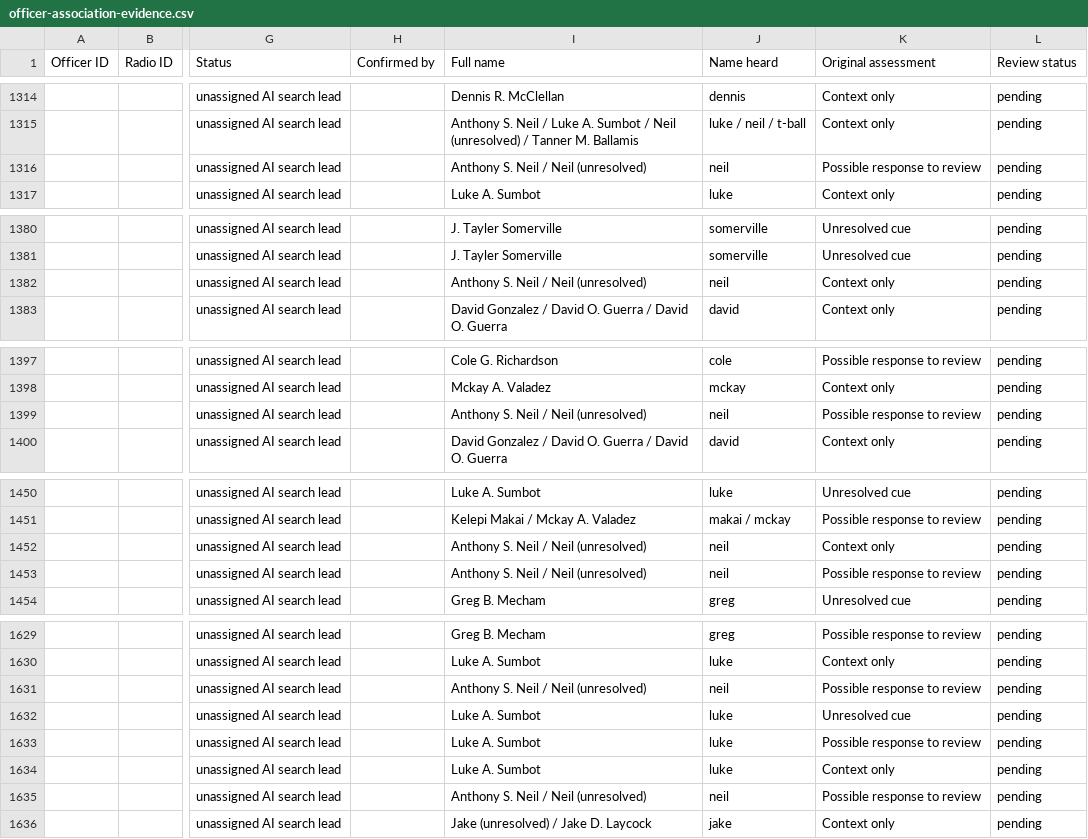
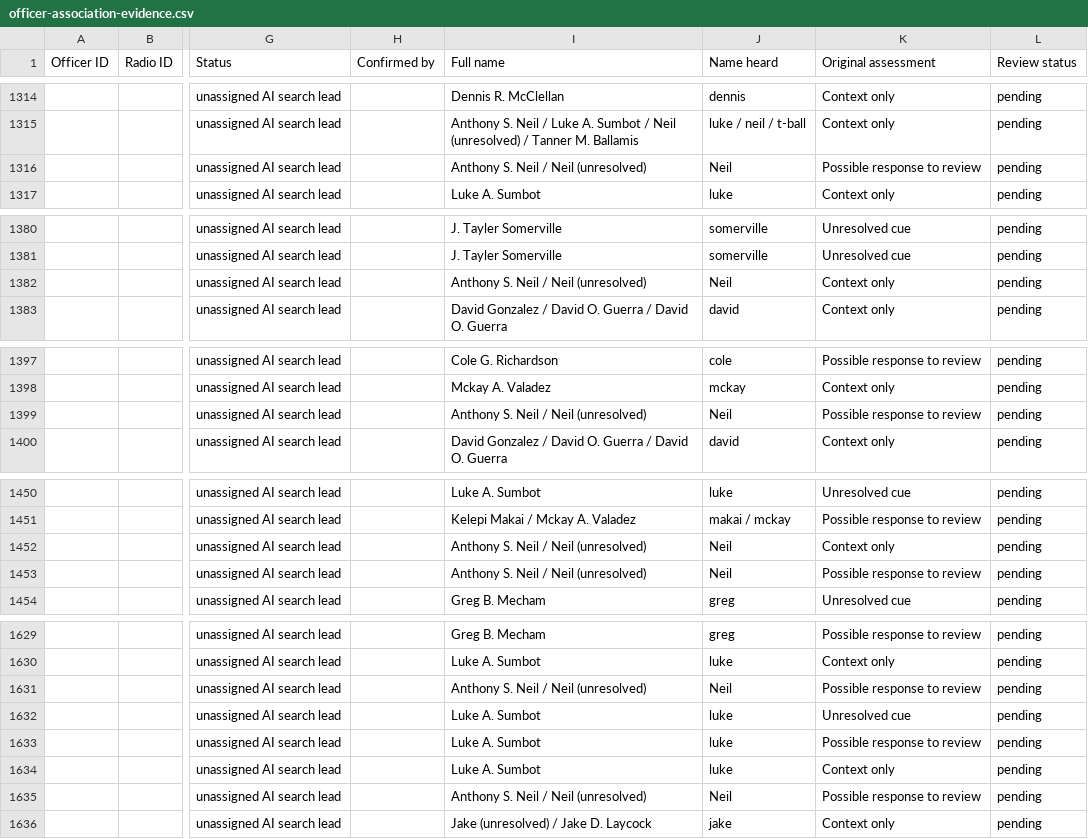
Before and after one commit to eseamonsdev/afpd-tracker, a CSV file: public/records/openmhz/officer-association-evidence.csv, drawn as a sheet; only a part is shown, gaps mark what is left out; the diff covers the shown part only; the diff names each change by its address in the sheet, - before the commit and + after, or states it on an @@ line.

Commit message:
Standardize Neil radio association name labels

```diff
--- a/public/records/openmhz/officer-association-evidence.csv
+++ b/public/records/openmhz/officer-association-evidence.csv
-J1316 (Name heard): neil
+J1316 (Name heard): Neil
-J1382 (Name heard): neil
+J1382 (Name heard): Neil
-J1399 (Name heard): neil
+J1399 (Name heard): Neil
-J1452:J1453 (Name heard): neil
+J1452:J1453 (Name heard): Neil
-J1631 (Name heard): neil
+J1631 (Name heard): Neil
-J1635 (Name heard): neil
+J1635 (Name heard): Neil
```
Also changed, not shown: 17 edited cells elsewhere in this file, public/records/openmhz/afpd-radio-officer-ids.csv, 3 other files.
